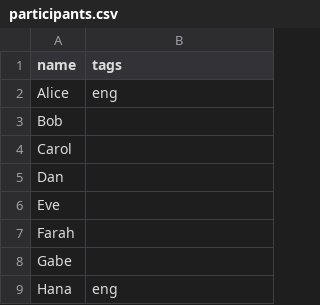
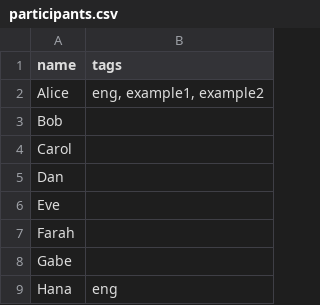
Before and after one commit to globalworming/course-distributor-magic, a CSV file: src/templates/participants.csv, drawn as a sheet; only a part is shown.

```diff
--- a/src/templates/participants.csv
+++ b/src/templates/participants.csv
@@ -1,3 +1,3 @@
 name,tags
-Alice,eng
+Alice,"eng, example1, example2"
 Bob,
```
Also changed, not shown: 3 other files.
